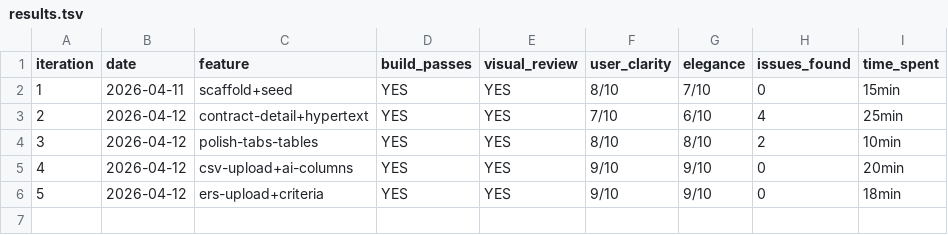
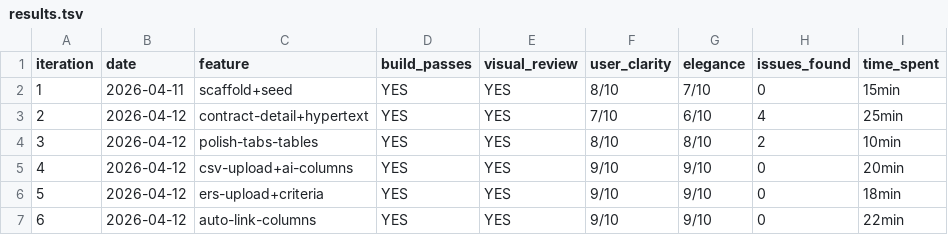
Before and after one commit to fairb-dev/Fairfoundry, a TSV file: studio/iterations/results.tsv, drawn as a sheet.

```diff
--- a/studio/iterations/results.tsv
+++ b/studio/iterations/results.tsv
@@ -6 +6,2 @@ iteration	date	feature	build_passes	visual_review	user_clarity	elegance	issues_f
 5	2026-04-12	ers-upload+criteria	YES	YES	9/10	9/10	0	18min
+6	2026-04-12	auto-link-columns	YES	YES	9/10	9/10	0	22min
```
Also changed, not shown: 6 other files.
